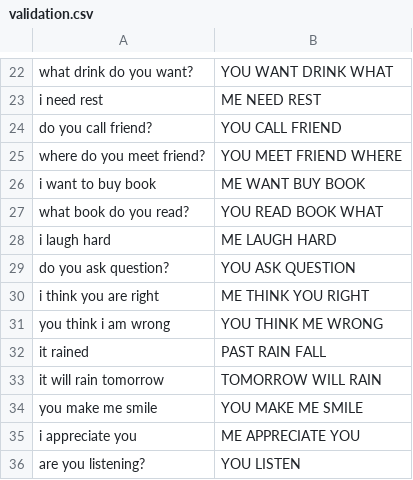
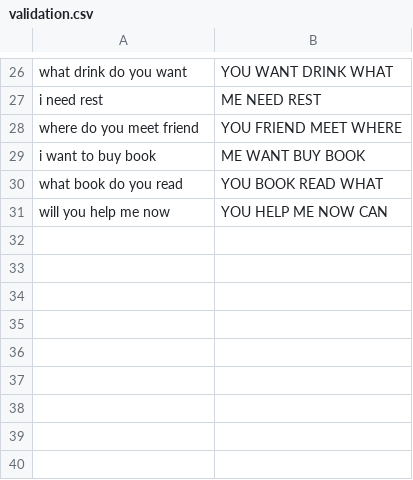
Before and after one commit to ChrisLoui/Loui_thesis, a CSV file: validation.csv, drawn as a sheet; only a part is shown, gaps mark what is left out; removed rows and columns are numbered as before the commit, all else as after; the diff covers the shown part only; the diff names each change by its address in the sheet, - before the commit and + after, or states it on an @@ line.

```diff
--- a/validation.csv
+++ b/validation.csv
-A26: what drink do you want?
+A26: what drink do you want
-row 24: do you call friend? | YOU CALL FRIEND
-A28: where do you meet friend?
+A28: where do you meet friend
-B28: YOU MEET FRIEND WHERE
+B28: YOU FRIEND MEET WHERE
-A30: what book do you read?
+A30: what book do you read
-B30: YOU READ BOOK WHAT
+B30: YOU BOOK READ WHAT
-row 28: i laugh hard | ME LAUGH HARD
-row 29: do you ask question? | YOU ASK QUESTION
@@ row 30 moved to row 3: i think you are right @@
@@ row 31 moved to row 4: you think i am wrong @@
-row 32: it rained | PAST RAIN FALL
-row 33: it will rain tomorrow | TOMORROW WILL RAIN
@@ row 34 moved to row 7: you make me smile @@
@@ row 35 moved to row 8: i appreciate you @@
-row 36: are you listening? | YOU LISTEN
+row 31: will you help me now | YOU HELP ME NOW CAN
```
Also changed, not shown: 5 added rows, 5 removed rows and 19 edited cells elsewhere in this file, 3 other files.
